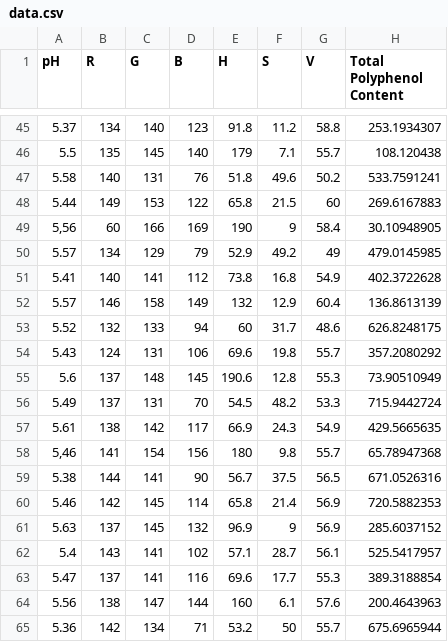
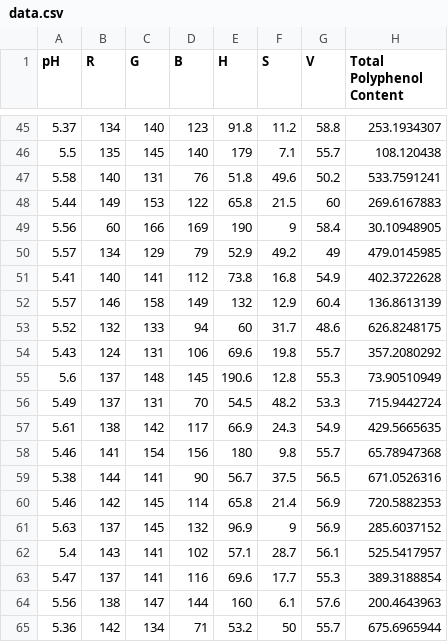
Before and after one commit to GustavoSantiago113/YerbaMatePhenolicExtraction, a CSV file: dataAnalysis/data.csv, drawn as a sheet; only a part is shown, gaps mark what is left out.

```diff
--- a/dataAnalysis/data.csv
+++ b/dataAnalysis/data.csv
@@ -48,3 +48,3 @@
 5.44,149,153,122,65.8,21.5,60,269.6167883
-"5,56",60,166,169,190,9,58.4,30.10948905
+5.56,60,166,169,190,9,58.4,30.10948905
 5.57,134,129,79,52.9,49.2,49,479.0145985
@@ -57,3 +57,3 @@
 5.61,138,142,117,66.9,24.3,54.9,429.5665635
-"5,46",141,154,156,180,9.8,55.7,65.78947368
+5.46,141,154,156,180,9.8,55.7,65.78947368
 5.38,144,141,90,56.7,37.5,56.5,671.0526316
```
Also changed, not shown: 4 other files.
